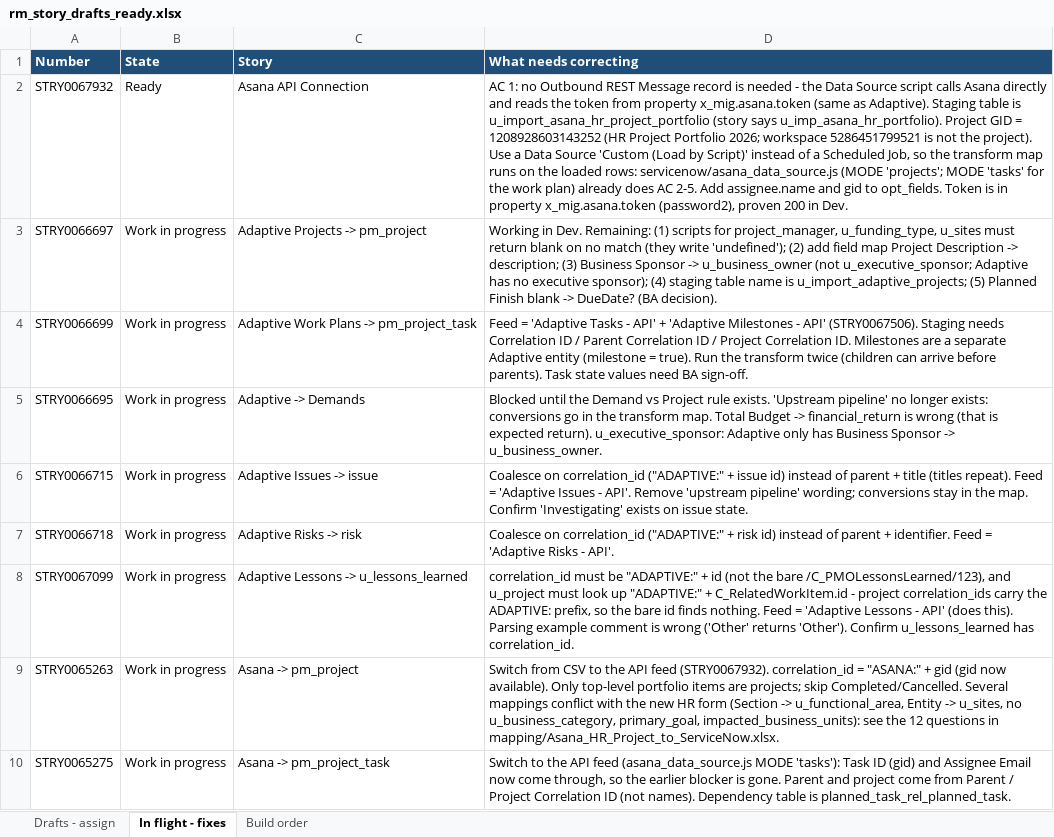
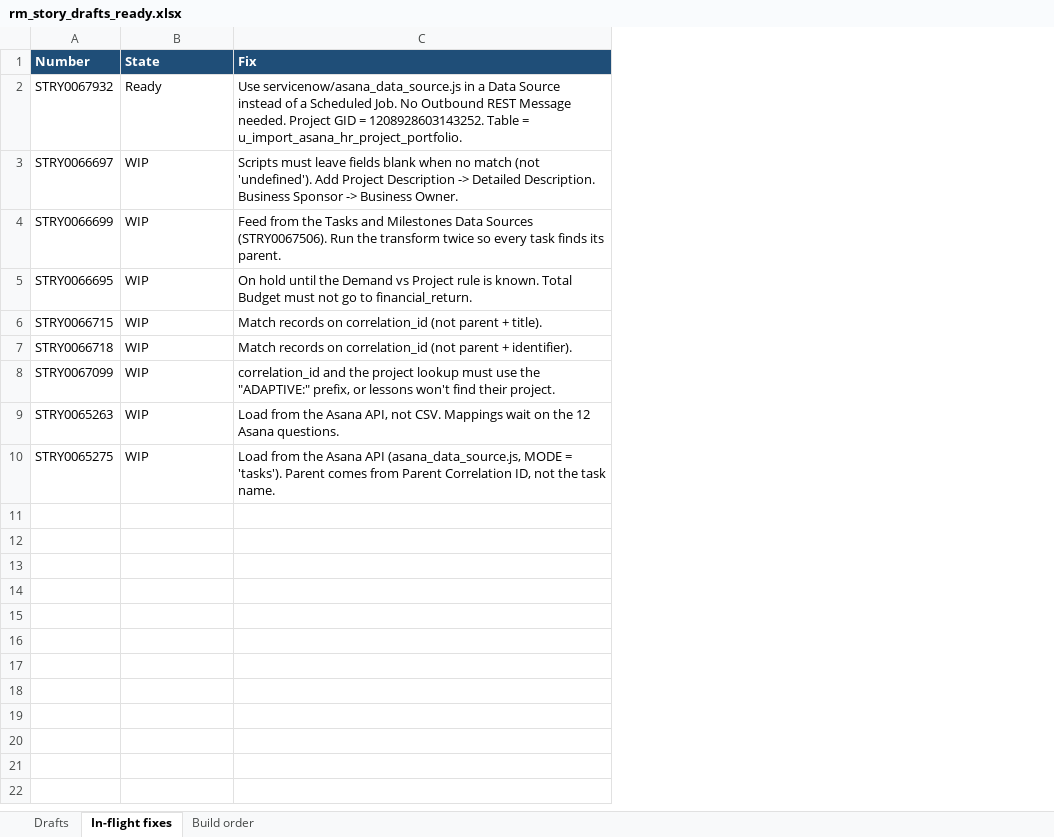
Before and after one commit to zachallen1994/SPM-Data-Migration, an Excel workbook: docs/rm_story_drafts_ready.xlsx, sheet In-flight fixes, drawn as a sheet; values as stored, in another font and other column widths than the file's, no borders; removed rows and columns are numbered as before the commit, all else as after; the diff names each change by its address in the sheet, - before the commit and + after, or states it on an @@ line.

```diff
--- a/docs/rm_story_drafts_ready.xlsx (sheet In-flight fixes)
+++ b/docs/rm_story_drafts_ready.xlsx (sheet In-flight fixes)
-sheet tab: Drafts - assign
+sheet tab: Drafts
-sheet tab: In flight - fixes
+sheet tab: In-flight fixes
-column C (Story), rows 2-10: Asana API Connection | Adaptive Projects -> pm_project | Adaptive Work Plans -> pm_project_task | Adaptive -> Demands | Adaptive Issues -> issue | Adaptive Risks -> risk | Adaptive Lessons -> u_lessons_learned | Asana -> pm_project | Asana -> pm_project_task
-column D (What needs correcting), rows 2-10: AC 1: no Outbound REST Message record is needed - the Data Source script calls Asana directly and reads the token from property x_mig.asana.token (same as Adaptive). Staging table is u_import_asana_hr_project_portfolio (story says u_imp_asana_hr_portfolio). Project GID = 1208928603143252 (HR Project Portfolio 2026; workspace 5286451799521 is not the project). Use a Data Source 'Custom (Load by Script)' instead of a Scheduled Job, so the transform map runs on the loaded rows: servicenow/asana_data_source.js (MODE 'projects'; MODE 'tasks' for the work plan) already does AC 2-5. Add assignee.name and gid to opt_fields. Token is in property x_mig.asana.token (password2), proven 200 in Dev. | Working in Dev. Remaining: (1) scripts for project_manager, u_funding_type, u_sites must return blank on no match (they write 'undefined'); (2) add field map Project Description -> description; (3) Business Sponsor -> u_business_owner (not u_executive_sponsor; Adaptive has no executive sponsor); (4) staging table name is u_import_adaptive_projects; (5) Planned Finish blank -> DueDate? (BA decision). | Feed = 'Adaptive Tasks - API' + 'Adaptive Milestones - API' (STRY0067506). Staging needs Correlation ID / Parent Correlation ID / Project Correlation ID. Milestones are a separate Adaptive entity (milestone = true). Run the transform twice (children can arrive before parents). Task state values need BA sign-off. | Blocked until the Demand vs Project rule exists. 'Upstream pipeline' no longer exists: conversions go in the transform map. Total Budget -> financial_return is wrong (that is expected return). u_executive_sponsor: Adaptive only has Business Sponsor -> u_business_owner. | Coalesce on correlation_id ("ADAPTIVE:" + issue id) instead of parent + title (titles repeat). Feed = 'Adaptive Issues - API'. Remove 'upstream pipeline' wording; conversions stay in the map. Confirm 'Investigating' exists on issue state. | Coalesce on correlation_id ("ADAPTIVE:" + risk id) instead of parent + identifier. Feed = 'Adaptive Risks - API'. | correlation_id must be "ADAPTIVE:" + id (not the bare /C_PMOLessonsLearned/123), and u_project must look up "ADAPTIVE:" + C_RelatedWorkItem.id - project correlation_ids carry the ADAPTIVE: prefix, so the bare id finds nothing. Feed = 'Adaptive Lessons - API' (does this). Parsing example comment is wrong ('Other' returns 'Other'). Confirm u_lessons_learned has correlation_id. | Switch from CSV to the API feed (STRY0067932). correlation_id = "ASANA:" + gid (gid now available). Only top-level portfolio items are projects; skip Completed/Cancelled. Several mappings conflict with the new HR form (Section -> u_functional_area, Entity -> u_sites, no u_business_category, primary_goal, impacted_business_units): see the 12 questions in mapping/Asana_HR_Project_to_ServiceNow.xlsx. | Switch to the API feed (asana_data_source.js MODE 'tasks'): Task ID (gid) and Assignee Email now come through, so the earlier blocker is gone. Parent and project come from Parent / Project Correlation ID (not names). Dependency table is planned_task_rel_planned_task.
+column C (Fix), rows 2-10: Use servicenow/asana_data_source.js in a Data Source instead of a Scheduled Job. No Outbound REST Message needed. Project GID = 1208928603143252. Table = u_import_asana_hr_project_portfolio. | Scripts must leave fields blank when no match (not 'undefined'). Add Project Description -> Detailed Description. Business Sponsor -> Business Owner. | Feed from the Tasks and Milestones Data Sources (STRY0067506). Run the transform twice so every task finds its parent. | On hold until the Demand vs Project rule is known. Total Budget must not go to financial_return. | Match records on correlation_id (not parent + title). | Match records on correlation_id (not parent + identifier). | correlation_id and the project lookup must use the "ADAPTIVE:" prefix, or lessons won't find their project. | Load from the Asana API, not CSV. Mappings wait on the 12 Asana questions. | Load from the Asana API (asana_data_source.js, MODE = 'tasks'). Parent comes from Parent Correlation ID, not the task name.
-B3:B10 (State): Work in progress
+B3:B10 (State): WIP
```
Also changed, not shown: sheet Drafts, sheet Build order, 4 other files.
